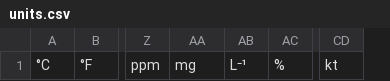
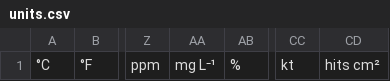
Before and after one commit to luke-barnett/B3, a CSV file: IndiaTango/IndiaTango/Resources/units.csv, drawn as a sheet; only a part is shown, gaps mark what is left out; removed rows and columns are numbered as before the commit, all else as after; the diff names each change by its address in the sheet, - before the commit and + after, or states it on an @@ line.

Commit message:
Fixed up an incorrect comma and added an additional unit
Signed-off-by: Luke Barnett <luke@barnett.net.nz>

```diff
--- a/IndiaTango/IndiaTango/Resources/units.csv
+++ b/IndiaTango/IndiaTango/Resources/units.csv
-column AB, row 1: L⁻¹
+column CD, row 1: hits cm²
-AA1: mg
+AA1: mg L⁻¹
```
